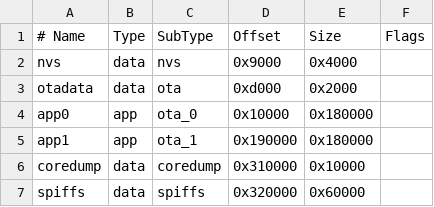
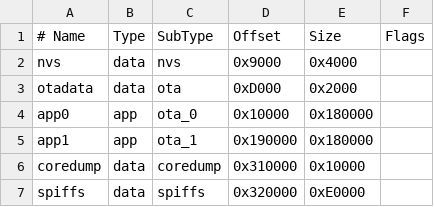
Before and after one commit to JesPezz/EstacionMeteorologica, a CSV file: partitions.csv, drawn as a sheet; the diff names each change by its address in the sheet, - before the commit and + after, or states it on an @@ line.

```diff
--- a/partitions.csv
+++ b/partitions.csv
-D3 (Offset): 0xd000
+D3 (Offset): 0xD000
-E7 (Size): 0x60000
+E7 (Size): 0xE0000
```
Also changed, not shown: 6 other files.
